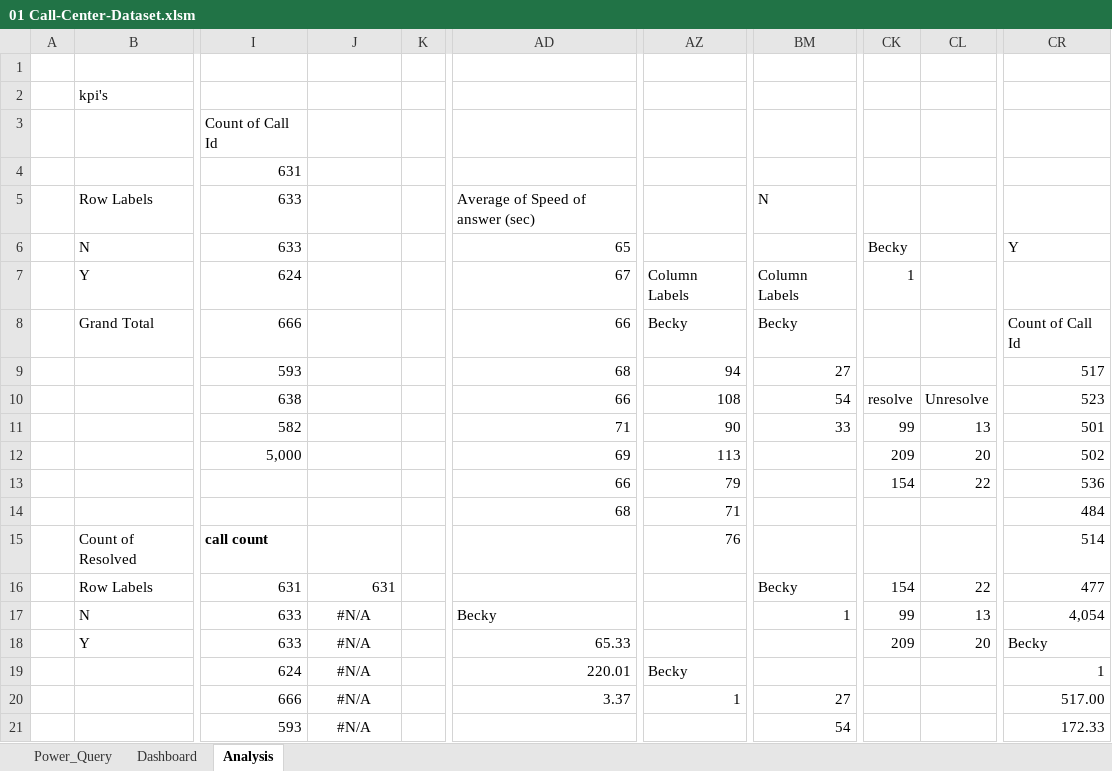
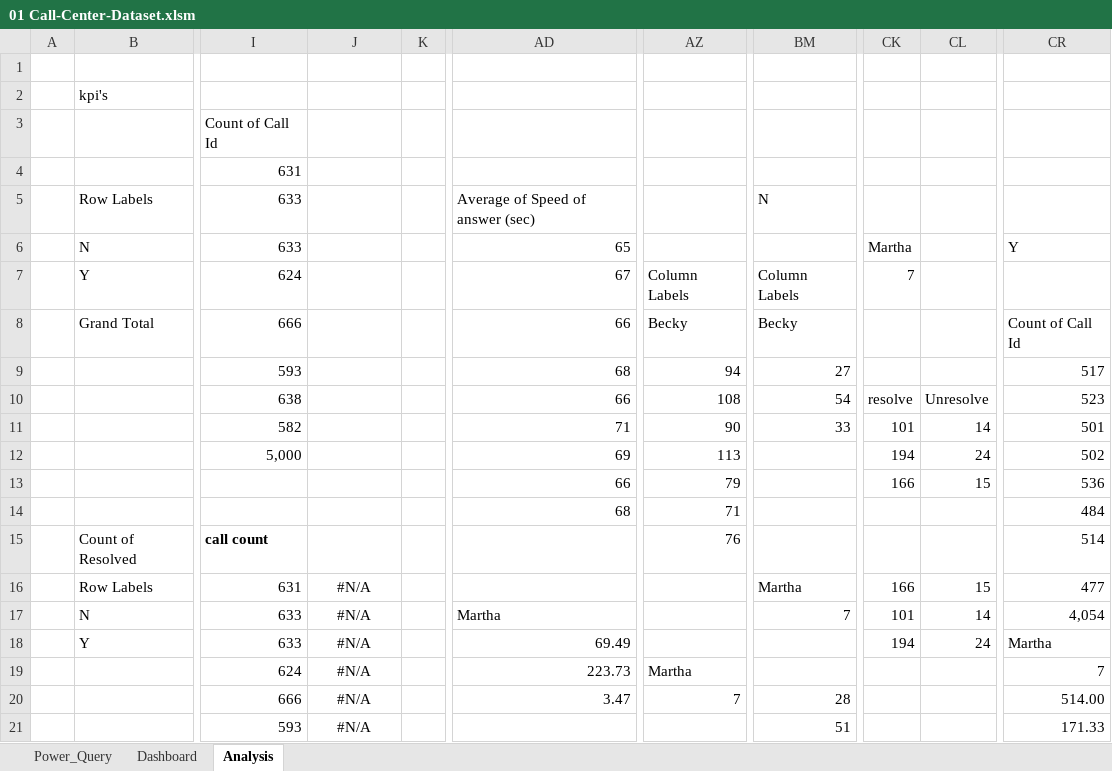
Before and after one commit to Fuhad-Olaniyi-Boluwatife/PWC-Call-Centre-Analysis-Using-Microsoft-Excel, an Excel workbook: 01 Call-Center-Dataset.xlsm, sheet Analysis, drawn as a sheet; only a part is shown, gaps mark what is left out; values as stored, in another font and other column widths than the file's, no borders; the diff covers the shown part only; the diff names each change by its address in the sheet, - before the commit and + after, or states it on an @@ line.

```diff
--- a/01 Call-Center-Dataset.xlsm (sheet Analysis)
+++ b/01 Call-Center-Dataset.xlsm (sheet Analysis)
-CK6: Becky
+CK6: Martha
-CK7: 1
+CK7: 7
-CK11: 99
+CK11: 101
-CL11: 13
+CL11: 14
-CK12: 209
+CK12: 194
-CL12: 20
+CL12: 24
-CK13: 154
+CK13: 166
-CL13: 22
+CL13: 15
-J16: 631
+J16: #N/A
-J16 alignment: right
+J16 alignment: center
-BM16: Becky
+BM16: Martha
-CK16: 154
+CK16: 166
-CL16: 22
+CL16: 15
-AD17: Becky
+AD17: Martha
-BM17: 1
+BM17: 7
-CK17: 99
+CK17: 101
-CL17: 13
+CL17: 14
-AD18: 65.33
+AD18: 69.49
-CK18: 209
+CK18: 194
-CL18: 20
+CL18: 24
-CR18: Becky
+CR18: Martha
-AD19: 220.01
+AD19: 223.73
-AZ19: Becky
+AZ19: Martha
-CR19: 1
+CR19: 7
-AD20: 3.37
+AD20: 3.47
-AZ20: 1
+AZ20: 7
-BM20: 27
+BM20: 28
-CR20: 517.00
+CR20: 514.00
-BM21: 54
+BM21: 51
-CR21: 172.33
+CR21: 171.33
```
Also changed, not shown: 2 added rows, 2 removed rows, 32 edited cells and cell formats elsewhere in this sheet, charts or pictures, 1 other file.
